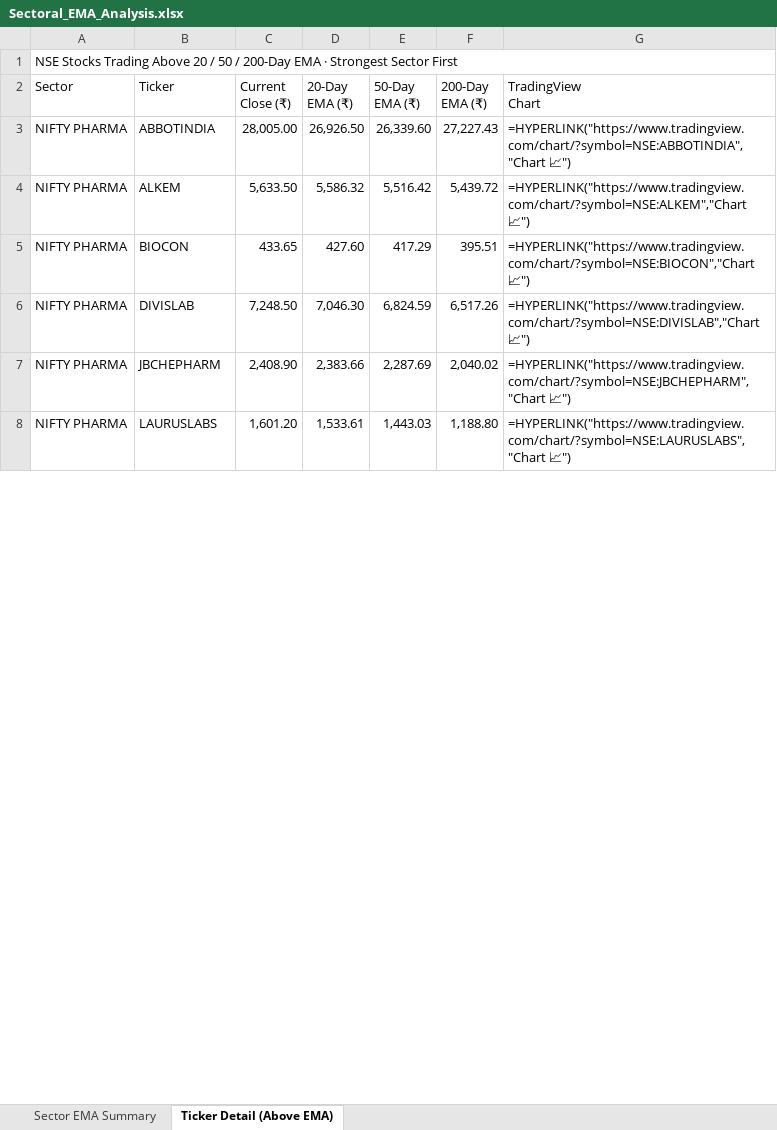
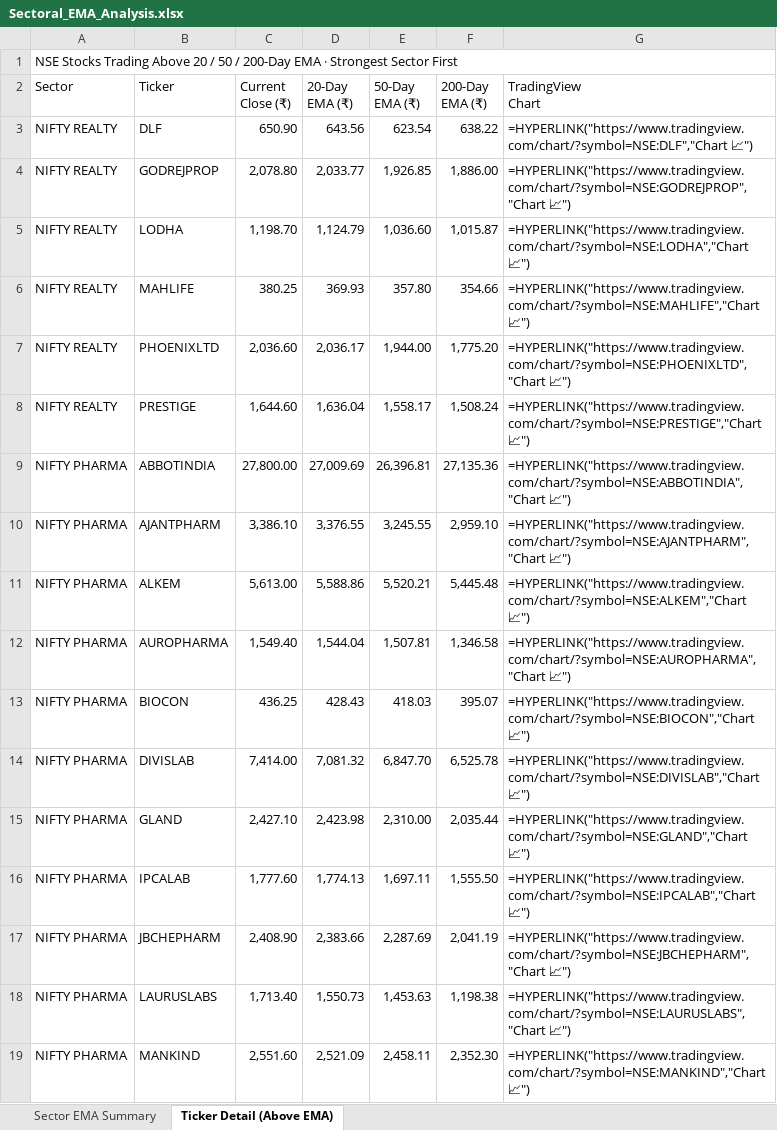
Before and after one commit to nikunj2021/EMA-Screener-, an Excel workbook: Report/EMAReport/Sectoral_EMA_Analysis.xlsx, sheet Ticker Detail (Above EMA), drawn as a sheet; only a part is shown; values as stored, in another font and other column widths than the file's, no cell formats; formulas without a stored value are shown as written; addresses are those after the commit; the diff covers the shown part only; the diff names each change by its address in the sheet, - before the commit and + after, or states it on an @@ line.

```diff
--- a/Report/EMAReport/Sectoral_EMA_Analysis.xlsx (sheet Ticker Detail (Above EMA))
+++ b/Report/EMAReport/Sectoral_EMA_Analysis.xlsx (sheet Ticker Detail (Above EMA))
+row 3: NIFTY REALTY | DLF | 650.90 | 643.56 | 623.54 | 638.22 | =HYPERLINK("https://www.tradingview.com/chart/?symbol=NSE:DLF","Chart 📈")
+row 4: NIFTY REALTY | GODREJPROP | 2,078.80 | 2,033.77 | 1,926.85 | 1,886.00 | =HYPERLINK("https://www.tradingview.com/chart/?symbol=NSE:GODREJPROP","Chart 📈")
+row 5: NIFTY REALTY | LODHA | 1,198.70 | 1,124.79 | 1,036.60 | 1,015.87 | =HYPERLINK("https://www.tradingview.com/chart/?symbol=NSE:LODHA","Chart 📈")
+row 6: NIFTY REALTY | MAHLIFE | 380.25 | 369.93 | 357.80 | 354.66 | =HYPERLINK("https://www.tradingview.com/chart/?symbol=NSE:MAHLIFE","Chart 📈")
+row 7: NIFTY REALTY | PHOENIXLTD | 2,036.60 | 2,036.17 | 1,944.00 | 1,775.20 | =HYPERLINK("https://www.tradingview.com/chart/?symbol=NSE:PHOENIXLTD","Chart 📈")
+row 8: NIFTY REALTY | PRESTIGE | 1,644.60 | 1,636.04 | 1,558.17 | 1,508.24 | =HYPERLINK("https://www.tradingview.com/chart/?symbol=NSE:PRESTIGE","Chart 📈")
-C9 (Current Close (₹)): 28,005.00
+C9 (Current Close (₹)): 27,800.00
-D9 (20-Day EMA (₹)): 26,926.50
+D9 (20-Day EMA (₹)): 27,009.69
-E9 (50-Day EMA (₹)): 26,339.60
+E9 (50-Day EMA (₹)): 26,396.81
-F9 (200-Day EMA (₹)): 27,227.43
+F9 (200-Day EMA (₹)): 27,135.36
+row 10: NIFTY PHARMA | AJANTPHARM | 3,386.10 | 3,376.55 | 3,245.55 | 2,959.10 | =HYPERLINK("https://www.tradingview.com/chart/?symbol=NSE:AJANTPHARM","Chart 📈")
-C11 (Current Close (₹)): 5,633.50
+C11 (Current Close (₹)): 5,613.00
-D11 (20-Day EMA (₹)): 5,586.32
+D11 (20-Day EMA (₹)): 5,588.86
-E11 (50-Day EMA (₹)): 5,516.42
+E11 (50-Day EMA (₹)): 5,520.21
-F11 (200-Day EMA (₹)): 5,439.72
+F11 (200-Day EMA (₹)): 5,445.48
+row 12: NIFTY PHARMA | AUROPHARMA | 1,549.40 | 1,544.04 | 1,507.81 | 1,346.58 | =HYPERLINK("https://www.tradingview.com/chart/?symbol=NSE:AUROPHARMA","Chart 📈")
-C13 (Current Close (₹)): 433.65
+C13 (Current Close (₹)): 436.25
-D13 (20-Day EMA (₹)): 427.60
+D13 (20-Day EMA (₹)): 428.43
-E13 (50-Day EMA (₹)): 417.29
+E13 (50-Day EMA (₹)): 418.03
-F13 (200-Day EMA (₹)): 395.51
+F13 (200-Day EMA (₹)): 395.07
-C14 (Current Close (₹)): 7,248.50
+C14 (Current Close (₹)): 7,414.00
-D14 (20-Day EMA (₹)): 7,046.30
+D14 (20-Day EMA (₹)): 7,081.32
-E14 (50-Day EMA (₹)): 6,824.59
+E14 (50-Day EMA (₹)): 6,847.70
-F14 (200-Day EMA (₹)): 6,517.26
+F14 (200-Day EMA (₹)): 6,525.78
+row 15: NIFTY PHARMA | GLAND | 2,427.10 | 2,423.98 | 2,310.00 | 2,035.44 | =HYPERLINK("https://www.tradingview.com/chart/?symbol=NSE:GLAND","Chart 📈")
+row 16: NIFTY PHARMA | IPCALAB | 1,777.60 | 1,774.13 | 1,697.11 | 1,555.50 | =HYPERLINK("https://www.tradingview.com/chart/?symbol=NSE:IPCALAB","Chart 📈")
-F17 (200-Day EMA (₹)): 2,040.02
+F17 (200-Day EMA (₹)): 2,041.19
-C18 (Current Close (₹)): 1,601.20
+C18 (Current Close (₹)): 1,713.40
-D18 (20-Day EMA (₹)): 1,533.61
+D18 (20-Day EMA (₹)): 1,550.73
-E18 (50-Day EMA (₹)): 1,443.03
+E18 (50-Day EMA (₹)): 1,453.63
-F18 (200-Day EMA (₹)): 1,188.80
+F18 (200-Day EMA (₹)): 1,198.38
+row 19: NIFTY PHARMA | MANKIND | 2,551.60 | 2,521.09 | 2,458.11 | 2,352.30 | =HYPERLINK("https://www.tradingview.com/chart/?symbol=NSE:MANKIND","Chart 📈")
```
Also changed, not shown: 23 added rows, 12 removed rows and 124 edited cells elsewhere in this sheet, sheet Sector EMA Summary, cell formats, Report/EMAReport/Micro_250_ema_breadth.xlsx, Report/EMAReport/Micro_250_ema_breadth_history.xlsx, 4 other files.
